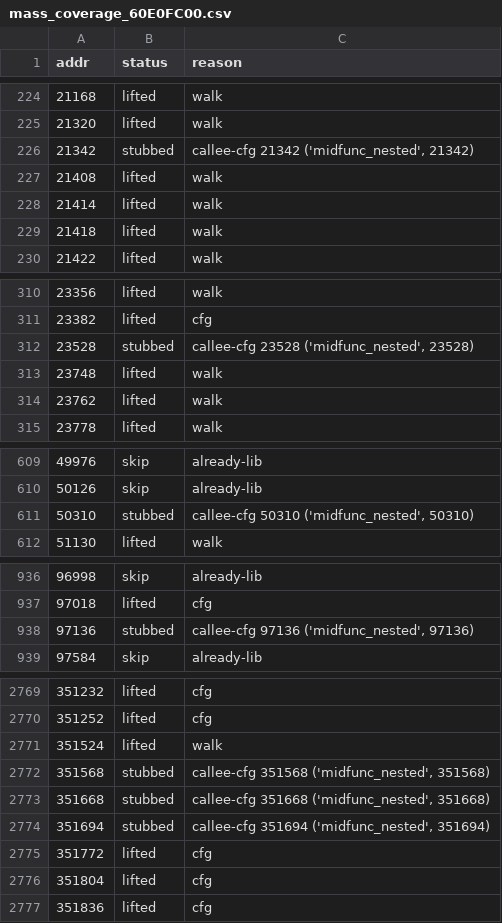
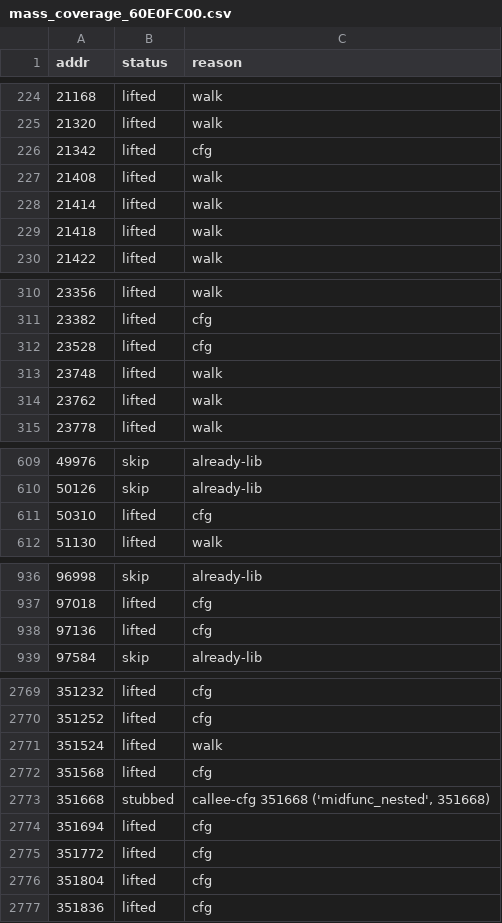
Before and after one commit to davtur19/rx8ecu, a CSV file: docs/notes/mass_coverage_60E0FC00.csv, drawn as a sheet; only a part is shown, gaps mark what is left out; the diff covers the shown part only.

Commit message:
docs: coverage CSV update (22 nested stubs lifted)

```diff
--- a/docs/notes/mass_coverage_60E0FC00.csv
+++ b/docs/notes/mass_coverage_60E0FC00.csv
@@ -225,3 +225,3 @@ addr,status,reason
 21320,lifted,walk
-21342,stubbed,"callee-cfg 21342 ('midfunc_nested', 21342)"
+21342,lifted,cfg
 21408,lifted,walk
@@ -311,3 +311,3 @@ addr,status,reason
 23382,lifted,cfg
-23528,stubbed,"callee-cfg 23528 ('midfunc_nested', 23528)"
+23528,lifted,cfg
 23748,lifted,walk
@@ -610,3 +610,3 @@ addr,status,reason
 50126,skip,already-lib
-50310,stubbed,"callee-cfg 50310 ('midfunc_nested', 50310)"
+50310,lifted,cfg
 51130,lifted,walk
@@ -939,3 +939,3 @@ addr,status,reason
 97018,lifted,cfg
-97136,stubbed,"callee-cfg 97136 ('midfunc_nested', 97136)"
+97136,lifted,cfg
 97584,skip,already-lib
@@ -2773,5 +2773,5 @@ addr,status,reason
 351524,lifted,walk
-351568,stubbed,"callee-cfg 351568 ('midfunc_nested', 351568)"
+351568,lifted,cfg
 351668,stubbed,"callee-cfg 351668 ('midfunc_nested', 351668)"
-351694,stubbed,"callee-cfg 351694 ('midfunc_nested', 351694)"
+351694,lifted,cfg
 351772,lifted,cfg
```
Also changed, not shown: 32 edited cells elsewhere in this file.
